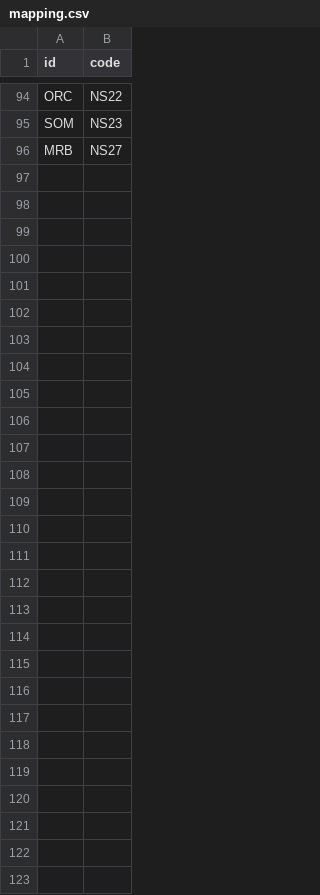
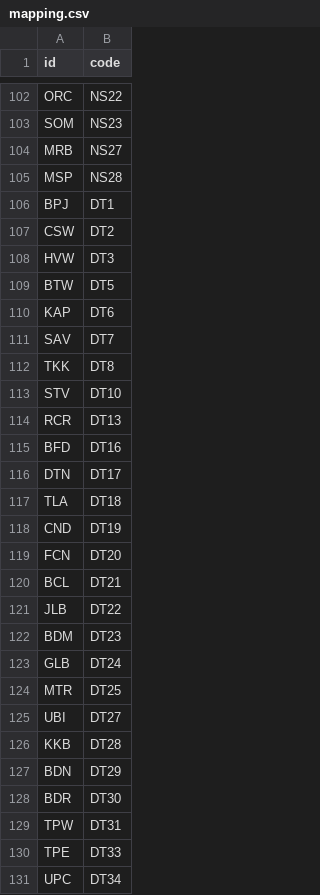
Before and after one commit to metrodroid/metrodroid, a CSV file: data/ezlink/mapping.csv, drawn as a sheet; only a part is shown, gaps mark what is left out; the diff covers the shown part only.

```diff
--- a/data/ezlink/mapping.csv
+++ b/data/ezlink/mapping.csv
@@ -96 +104,28 @@ SOM,NS23
 MRB,NS27
+MSP,NS28
+BPJ,DT1
+CSW,DT2
+HVW,DT3
+BTW,DT5
+KAP,DT6
+SAV,DT7
+TKK,DT8
+STV,DT10
+RCR,DT13
+BFD,DT16
+DTN,DT17
+TLA,DT18
+CND,DT19
+FCN,DT20
+BCL,DT21
+JLB,DT22
+BDM,DT23
+GLB,DT24
+MTR,DT25
+UBI,DT27
+KKB,DT28
+BDN,DT29
+BDR,DT30
+TPW,DT31
+TPE,DT33
+UPC,DT34
```
Also changed, not shown: 9 added rows and 1 removed row elsewhere in this file, 1 other file.
